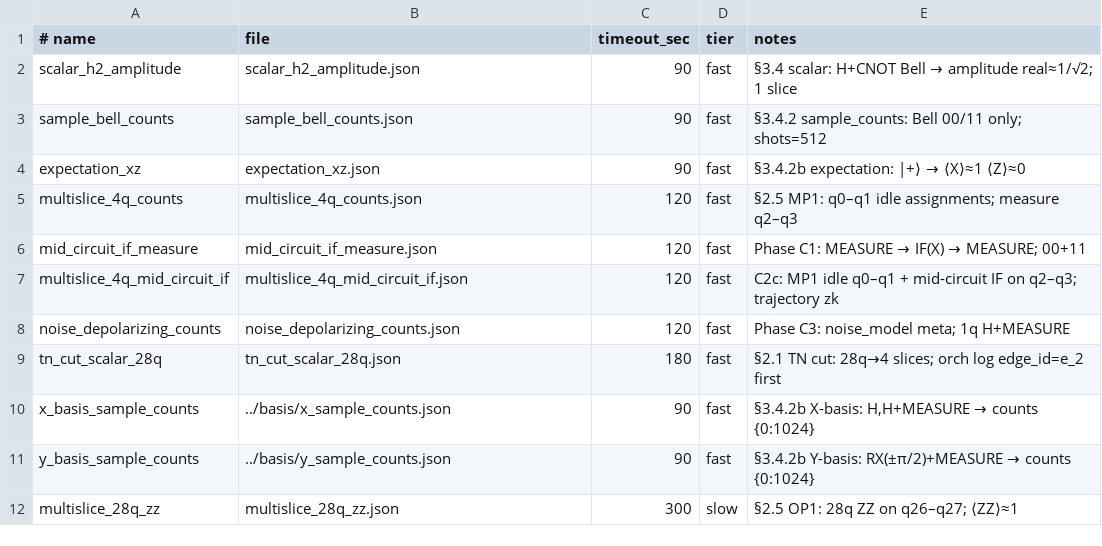
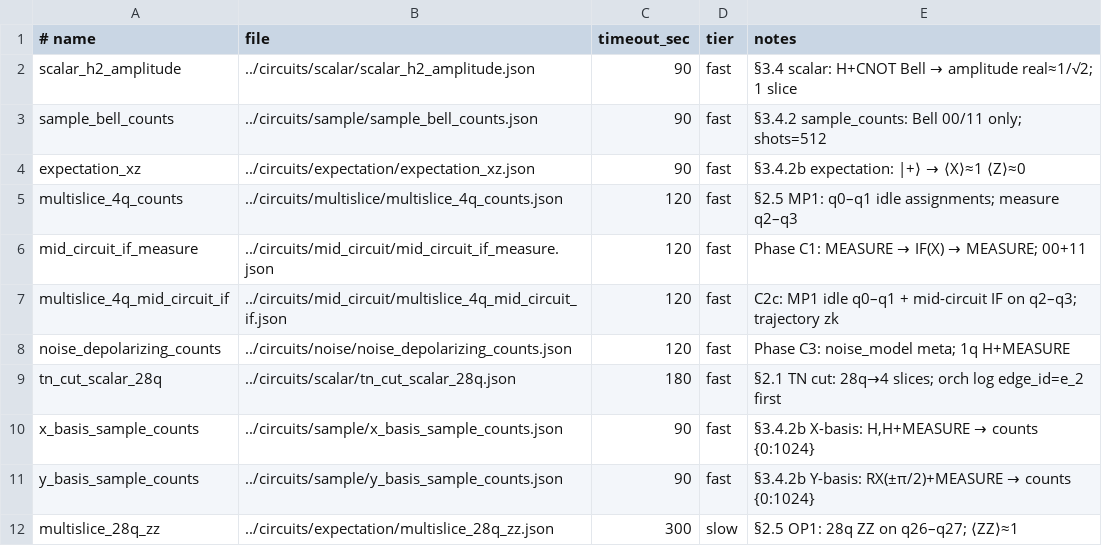
Before and after one commit to world-qc/wqc-docs, a TSV file: examples/e2e/manifest.tsv, drawn as a sheet.

Commit message:
refactor: consolidate all example payloads into circuits/ SSOT
- Move JSON payloads from e2e/, basis/, slice/, phase_c/ into circuits/<category>/
- Delete basis/, slice/, phase_c/ topic directories and their READMEs
- Add examples/README.md and circuits/README.md documenting new layout and redirect table
- Update manifest.tsv paths, signoff scripts ($CIRCUITS_ROOT), and case counts (10 fast / 11 all)
- Update root README Document Map: mark spec/ as Present, add spec/stark/ entry

```diff
--- a/examples/e2e/manifest.tsv
+++ b/examples/e2e/manifest.tsv
@@ -1,12 +1,12 @@
 # name	file	timeout_sec	tier	notes
-scalar_h2_amplitude	scalar_h2_amplitude.json	90	fast	§3.4 scalar: H+CNOT Bell → amplitude real≈1/√2; 1 slice
-sample_bell_counts	sample_bell_counts.json	90	fast	§3.4.2 sample_counts: Bell 00/11 only; shots=512
-expectation_xz	expectation_xz.json	90	fast	§3.4.2b expectation: |+⟩ → ⟨X⟩≈1 ⟨Z⟩≈0
-multislice_4q_counts	multislice_4q_counts.json	120	fast	§2.5 MP1: q0–q1 idle assignments; measure q2–q3
-mid_circuit_if_measure	mid_circuit_if_measure.json	120	fast	Phase C1: MEASURE → IF(X) → MEASURE; 00+11
-multislice_4q_mid_circuit_if	multislice_4q_mid_circuit_if.json	120	fast	C2c: MP1 idle q0–q1 + mid-circuit IF on q2–q3; trajectory zk
-noise_depolarizing_counts	noise_depolarizing_counts.json	120	fast	Phase C3: noise_model meta; 1q H+MEASURE
-tn_cut_scalar_28q	tn_cut_scalar_28q.json	180	fast	§2.1 TN cut: 28q→4 slices; orch log edge_id=e_2 first
-x_basis_sample_counts	../basis/x_sample_counts.json	90	fast	§3.4.2b X-basis: H,H+MEASURE → counts {0:1024}
-y_basis_sample_counts	../basis/y_sample_counts.json	90	fast	§3.4.2b Y-basis: RX(±π/2)+MEASURE → counts {0:1024}
-multislice_28q_zz	multislice_28q_zz.json	300	slow	§2.5 OP1: 28q ZZ on q26–q27; ⟨ZZ⟩≈1
+scalar_h2_amplitude	../circuits/scalar/scalar_h2_amplitude.json	90	fast	§3.4 scalar: H+CNOT Bell → amplitude real≈1/√2; 1 slice
+sample_bell_counts	../circuits/sample/sample_bell_counts.json	90	fast	§3.4.2 sample_counts: Bell 00/11 only; shots=512
+expectation_xz	../circuits/expectation/expectation_xz.json	90	fast	§3.4.2b expectation: |+⟩ → ⟨X⟩≈1 ⟨Z⟩≈0
+multislice_4q_counts	../circuits/multislice/multislice_4q_counts.json	120	fast	§2.5 MP1: q0–q1 idle assignments; measure q2–q3
+mid_circuit_if_measure	../circuits/mid_circuit/mid_circuit_if_measure.json	120	fast	Phase C1: MEASURE → IF(X) → MEASURE; 00+11
+multislice_4q_mid_circuit_if	../circuits/mid_circuit/multislice_4q_mid_circuit_if.json	120	fast	C2c: MP1 idle q0–q1 + mid-circuit IF on q2–q3; trajectory zk
+noise_depolarizing_counts	../circuits/noise/noise_depolarizing_counts.json	120	fast	Phase C3: noise_model meta; 1q H+MEASURE
+tn_cut_scalar_28q	../circuits/scalar/tn_cut_scalar_28q.json	180	fast	§2.1 TN cut: 28q→4 slices; orch log edge_id=e_2 first
+x_basis_sample_counts	../circuits/sample/x_basis_sample_counts.json	90	fast	§3.4.2b X-basis: H,H+MEASURE → counts {0:1024}
+y_basis_sample_counts	../circuits/sample/y_basis_sample_counts.json	90	fast	§3.4.2b Y-basis: RX(±π/2)+MEASURE → counts {0:1024}
+multislice_28q_zz	../circuits/expectation/multislice_28q_zz.json	300	slow	§2.5 OP1: 28q ZZ on q26–q27; ⟨ZZ⟩≈1
```
Also changed, not shown: 30 other files.
